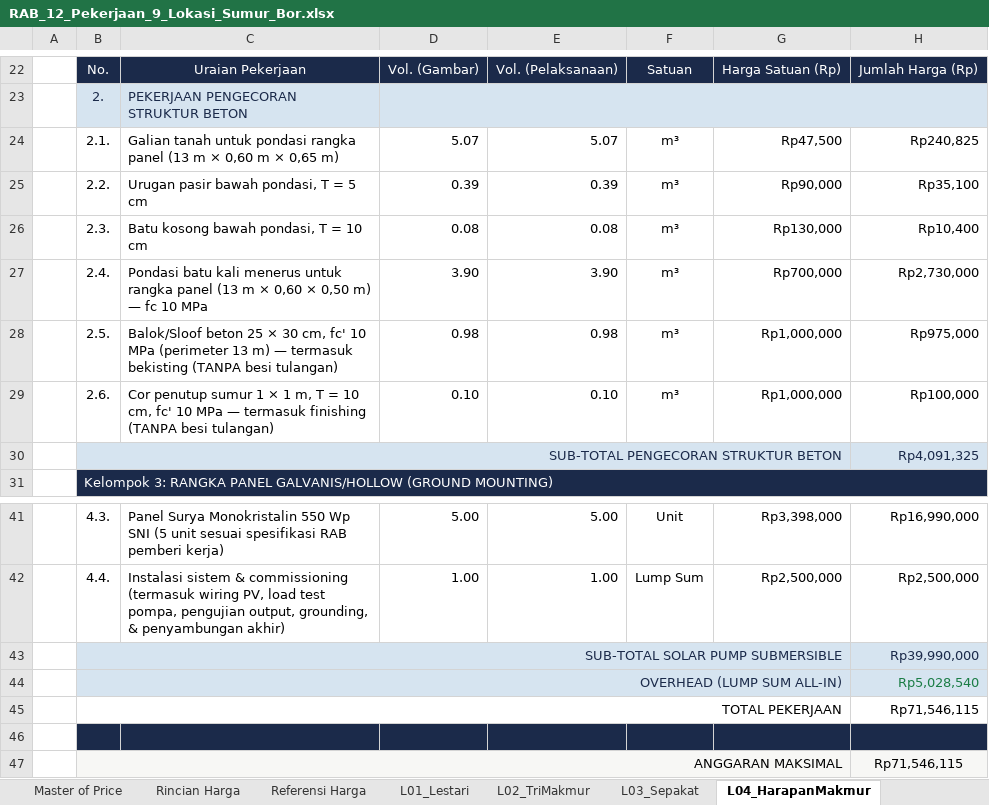
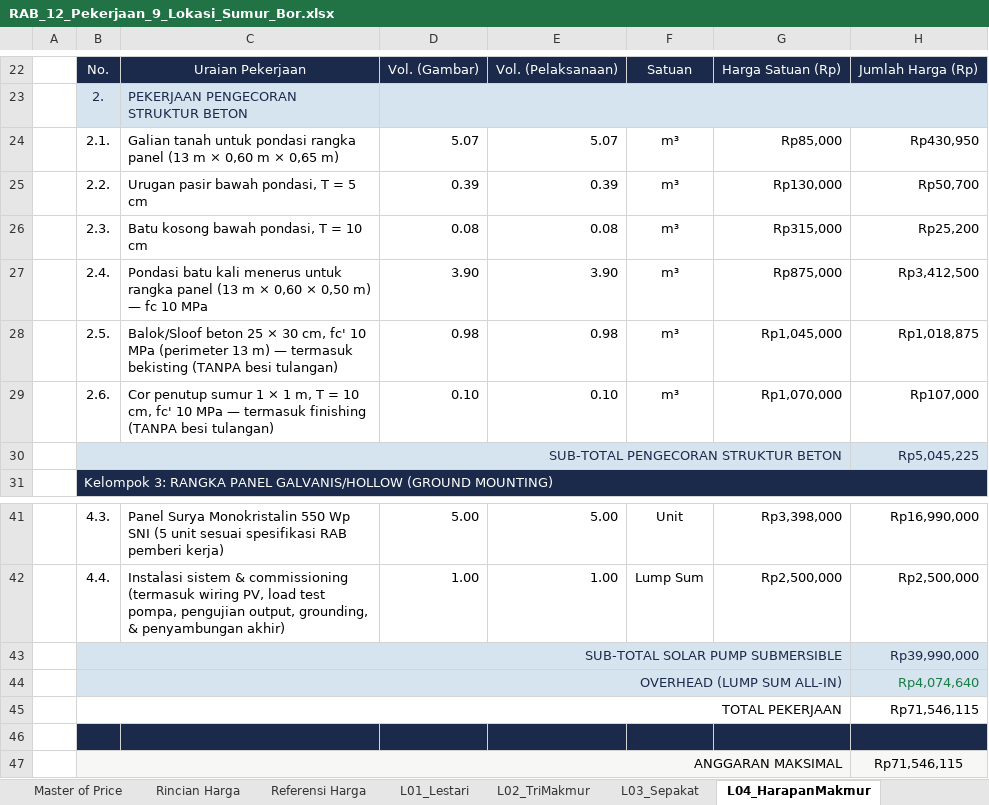
Before and after one commit to desvandi/Rab-Sumur-Bor, an Excel workbook: RAB_12_Pekerjaan_9_Lokasi_Sumur_Bor.xlsx, sheet L04_HarapanMakmur, drawn as a sheet; only a part is shown, gaps mark what is left out; values as stored, in another font and other column widths than the file's, no borders; conditional formats not drawn; the diff names each change by its address in the sheet, - before the commit and + after, or states it on an @@ line.

```diff
--- a/RAB_12_Pekerjaan_9_Lokasi_Sumur_Bor.xlsx (sheet L04_HarapanMakmur)
+++ b/RAB_12_Pekerjaan_9_Lokasi_Sumur_Bor.xlsx (sheet L04_HarapanMakmur)
-G24: Rp47,500
+G24: Rp85,000
-H24: Rp240,825
+H24: Rp430,950
-G25: Rp90,000
+G25: Rp130,000
-H25: Rp35,100
+H25: Rp50,700
-G26: Rp130,000
+G26: Rp315,000
-H26: Rp10,400
+H26: Rp25,200
-G27: Rp700,000
+G27: Rp875,000
-H27: Rp2,730,000
+H27: Rp3,412,500
-G28: Rp1,000,000
+G28: Rp1,045,000
-H28: Rp975,000
+H28: Rp1,018,875
-G29: Rp1,000,000
+G29: Rp1,070,000
-H29: Rp100,000
+H29: Rp107,000
-H30: Rp4,091,325
+H30: Rp5,045,225
-H44: Rp5,028,540
+H44: Rp4,074,640
```
Also changed, not shown: sheet Rincian Harga, sheet RINGKASAN, sheet Referensi Harga, sheet L05a_DianBelato, sheet L02_TriMakmur, sheet L08a_TanjungAur, 9 more sheets, formulas that keep their value.
